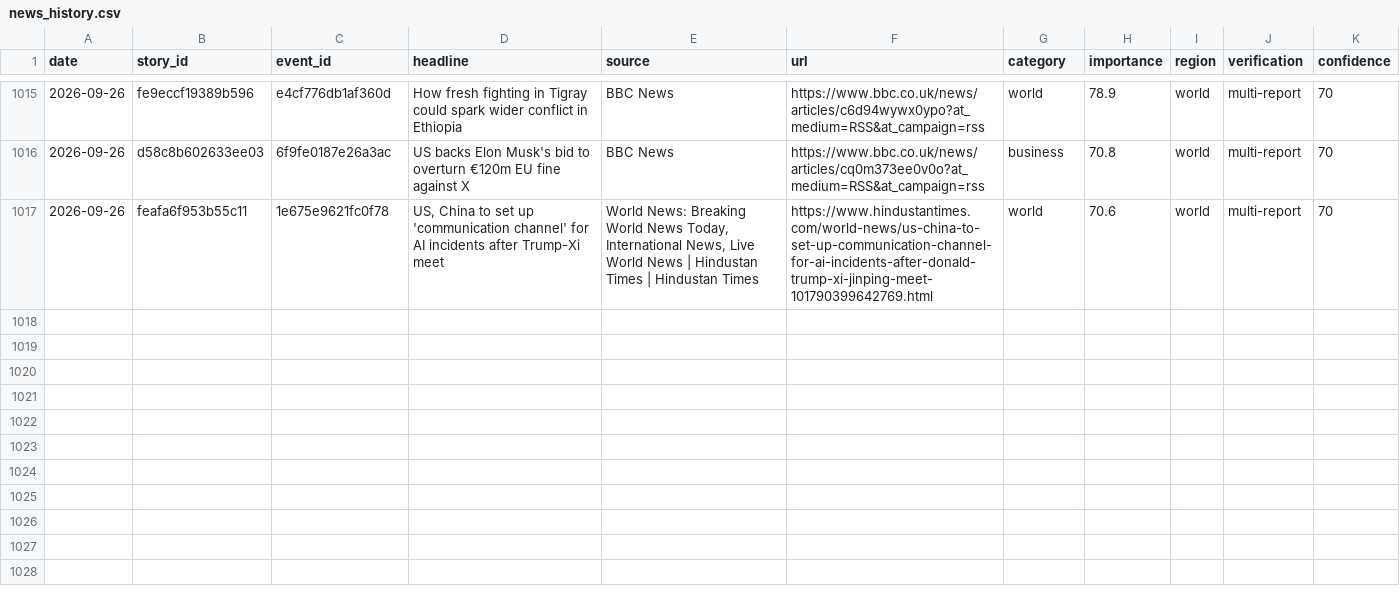
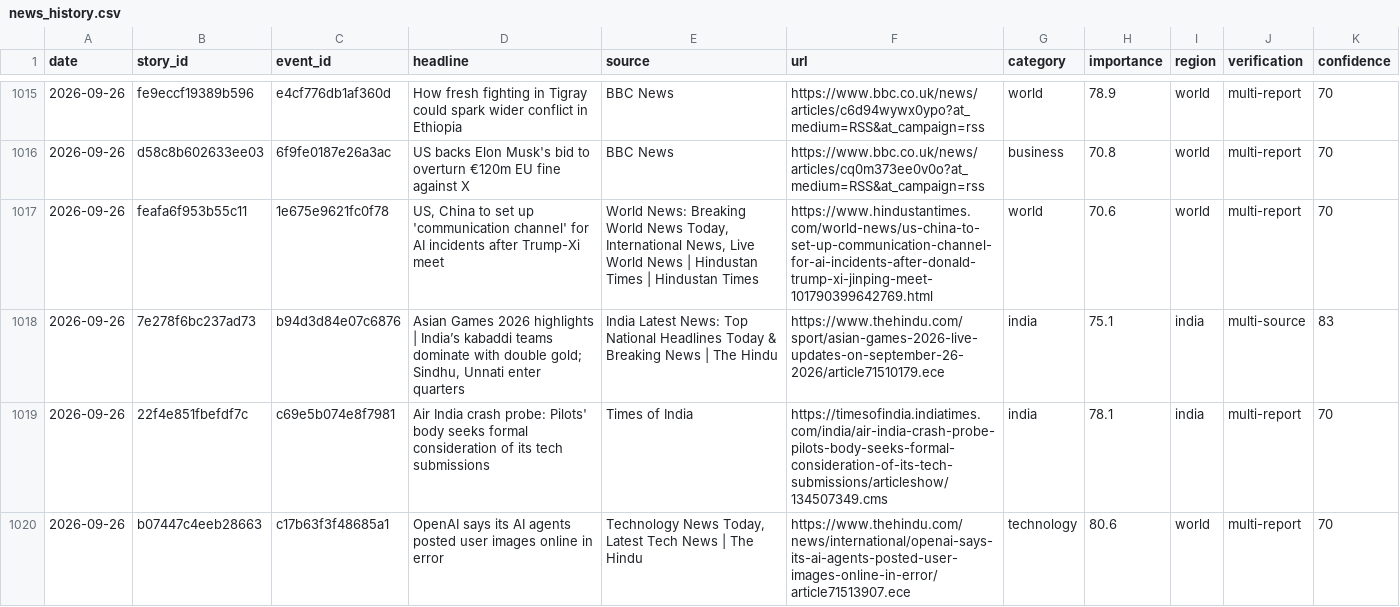
Before and after one commit to vishwasgarg5/news-knowledge-bot, a CSV file: data/news_history.csv, drawn as a sheet; only a part is shown, gaps mark what is left out.

```diff
--- a/data/news_history.csv
+++ b/data/news_history.csv
@@ -1017 +1017,4 @@ date,story_id,event_id,headline,source,url,category,importance,region,verificati
 2026-09-26,feafa6f953b55c11,1e675e9621fc0f78,"US, China to set up 'communication channel' for AI incidents after Trump-Xi meet","World News: Breaking World News Today, International News, Live World News | Hindustan Times | Hindustan Times",https://www.hindustantimes.com/world-news/us-china-to-set-up-communication-channel-for-ai-incidents-after-donald-trump-xi-jinping-meet-101790399642769.html,world,70.6,world,multi-report,70
+2026-09-26,7e278f6bc237ad73,b94d3d84e07c6876,"Asian Games 2026 highlights | India’s kabaddi teams dominate with double gold; Sindhu, Unnati enter quarters",India Latest News: Top National Headlines Today & Breaking News | The Hindu,https://www.thehindu.com/sport/asian-games-2026-live-updates-on-september-26-2026/article71510179.ece,india,75.1,india,multi-source,83
+2026-09-26,22f4e851fbefdf7c,c69e5b074e8f7981,Air India crash probe: Pilots' body seeks formal consideration of its tech submissions,Times of India,https://timesofindia.indiatimes.com/india/air-india-crash-probe-pilots-body-seeks-formal-consideration-of-its-tech-submissions/articleshow/134507349.cms,india,78.1,india,multi-report,70
+2026-09-26,b07447c4eeb28663,c17b63f3f48685a1,OpenAI says its AI agents posted user images online in error,"Technology News Today, Latest Tech News | The Hindu",https://www.thehindu.com/news/international/openai-says-its-ai-agents-posted-user-images-online-in-error/article71513907.ece,technology,80.6,world,multi-report,70
```
Also changed, not shown: data/story_timeline.csv, 1 other file.
